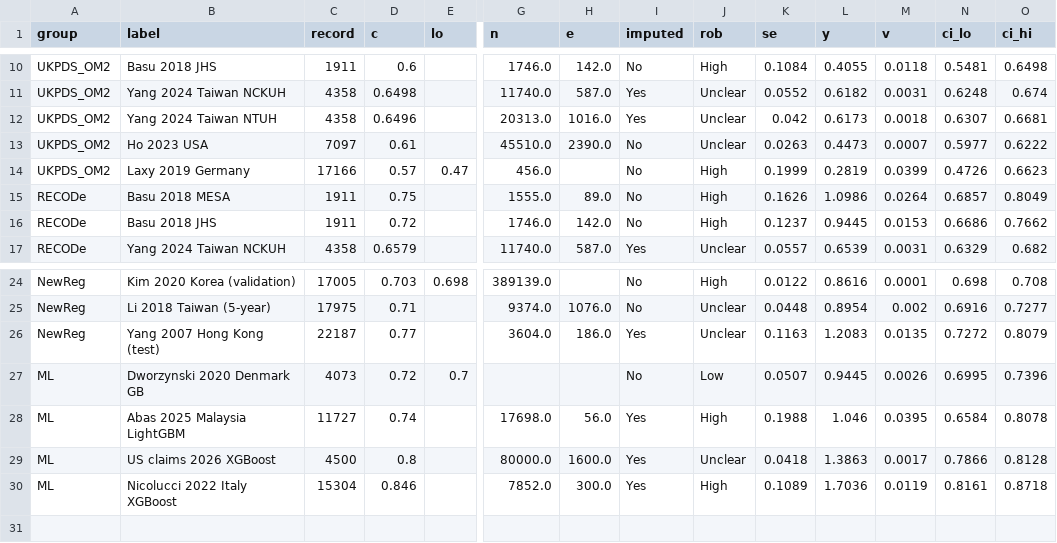
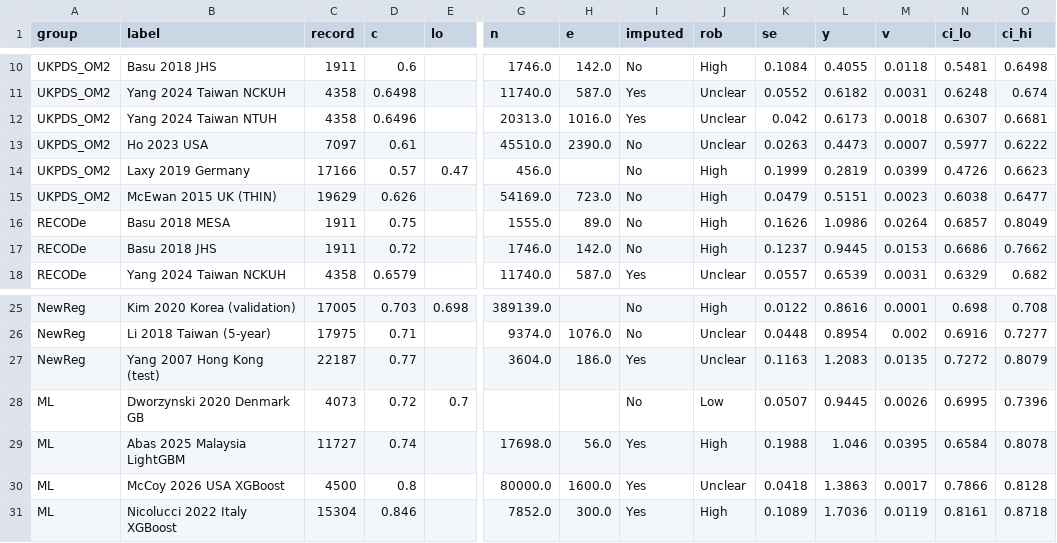
Before and after one commit to zuhairyusoff/SR-ML-stroke-T2DM, a CSV file: data/ma_data_with_se.csv, drawn as a sheet; only a part is shown, gaps mark what is left out; addresses are those after the commit; rows hold the shown columns only; the diff names each change by its address in the sheet, - before the commit and + after, or states it on an @@ line.

```diff
--- a/data/ma_data_with_se.csv
+++ b/data/ma_data_with_se.csv
+row 15: UKPDS_OM2 | McEwan 2015 UK (THIN) | 19629 | 0.626 |  | 54169.0 | 723.0 | No | High | 0.0479 | 0.5151 | 0.0023 | 0.6038 | 0.6477
-B30 (label): US claims 2026 XGBoost
+B30 (label): McCoy 2026 USA XGBoost
```
Also changed, not shown: data/ma_data.csv, data/ma_leave_one_out.csv, 24 other files.
